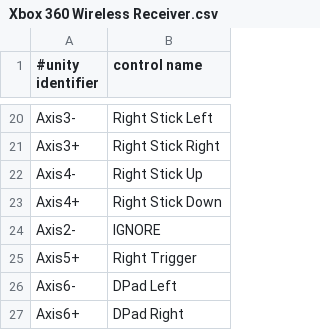
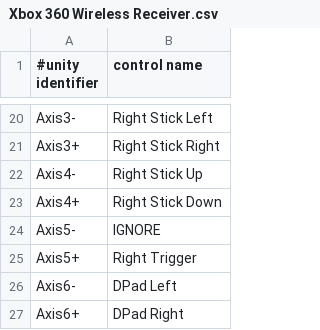
Before and after one commit to ninjapretzel/zsharp2, a CSV file: Resources/Controllers/Linux/Xbox 360 Wireless Receiver.csv, drawn as a sheet; only a part is shown, gaps mark what is left out.

Commit message:
Fix a copypasta in this controller definition file

```diff
--- a/Resources/Controllers/Linux/Xbox 360 Wireless Receiver.csv
+++ b/Resources/Controllers/Linux/Xbox 360 Wireless Receiver.csv
@@ -23,3 +23,3 @@ Axis4-,Right Stick Up
 Axis4+,Right Stick Down
-Axis2-,IGNORE
+Axis5-,IGNORE
 Axis5+,Right Trigger
```
